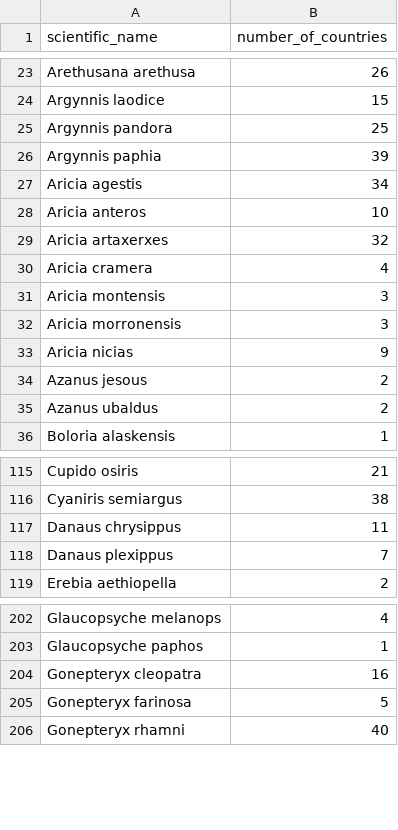
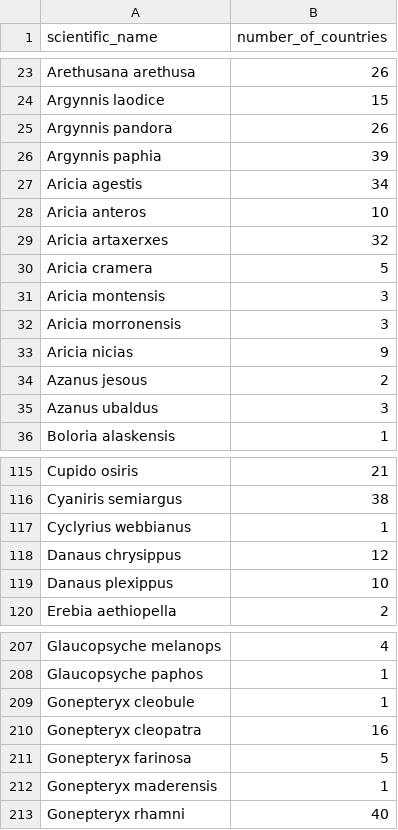
Before and after one commit to DimEvil/species-lists-red-list-butterflies, a CSV file: data/interim/countries_per_species.csv, drawn as a sheet; only a part is shown, gaps mark what is left out; the diff covers the shown part only.

```diff
--- a/data/interim/countries_per_species.csv
+++ b/data/interim/countries_per_species.csv
@@ -24,3 +24,3 @@ Arethusana arethusa,26
 Argynnis laodice,15
-Argynnis pandora,25
+Argynnis pandora,26
 Argynnis paphia,39
@@ -29,3 +29,3 @@ Aricia anteros,10
 Aricia artaxerxes,32
-Aricia cramera,4
+Aricia cramera,5
 Aricia montensis,3
@@ -34,3 +34,3 @@ Aricia nicias,9
 Azanus jesous,2
-Azanus ubaldus,2
+Azanus ubaldus,3
 Boloria alaskensis,1
@@ -116,4 +116,5 @@ Cupido osiris,21
 Cyaniris semiargus,38
-Danaus chrysippus,11
-Danaus plexippus,7
+Cyclyrius webbianus,1
+Danaus chrysippus,12
+Danaus plexippus,10
 Erebia aethiopella,2
@@ -203,4 +208,6 @@ Glaucopsyche melanops,4
 Glaucopsyche paphos,1
+Gonepteryx cleobule,1
 Gonepteryx cleopatra,16
 Gonepteryx farinosa,5
+Gonepteryx maderensis,1
 Gonepteryx rhamni,40
```
Also changed, not shown: 18 added rows and 18 edited cells elsewhere in this file, data/interim/species_per_country.csv, 1 other file.
